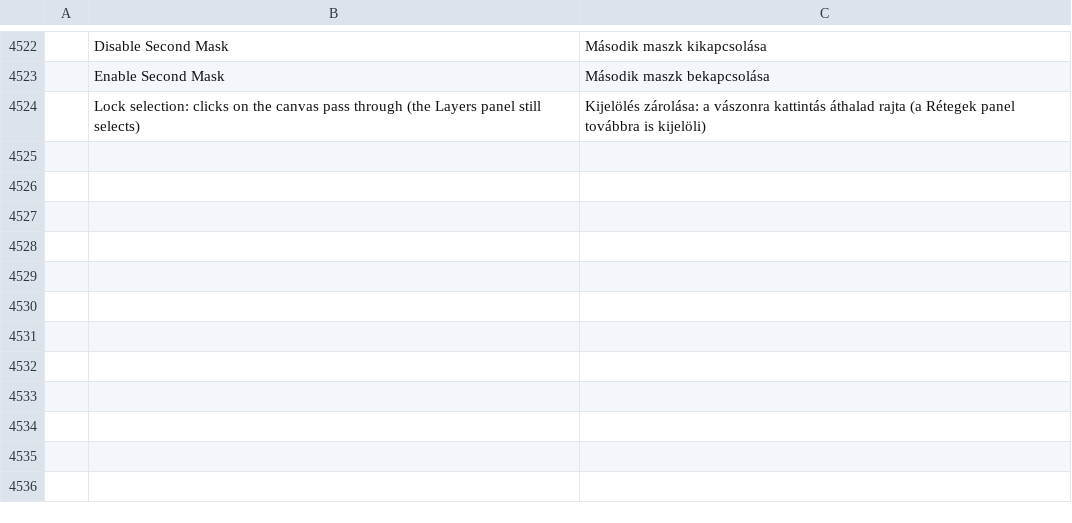
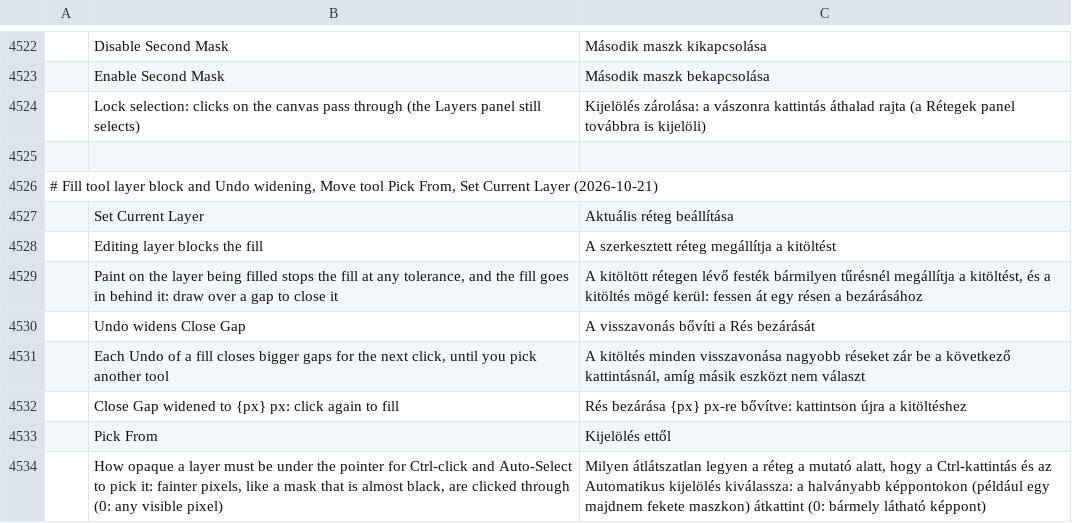
Before and after one commit to SnowE22/photocraft, a TSV file: crates/ui-egui/src/i18n/hu.tsv, drawn as a sheet; only a part is shown, gaps mark what is left out; the diff names each change by its address in the sheet, - before the commit and + after, or states it on an @@ line.

```diff
--- a/crates/ui-egui/src/i18n/hu.tsv
+++ b/crates/ui-egui/src/i18n/hu.tsv
+row 4525: (empty)
+row 4526: # Fill tool layer block and Undo widening, Move tool Pick From, Set Current Layer (2026-10-21)
+row 4527:  | Set Current Layer | Aktuális réteg beállítása
+row 4528:  | Editing layer blocks the fill | A szerkesztett réteg megállítja a kitöltést
+row 4529:  | Paint on the layer being filled stops the fill at any tolerance, and the fill goes in behind it: draw over a gap to close it | A kitöltött rétegen lévő festék bármilyen tűrésnél megállítja a kitöltést, és a kitöltés mögé kerül: fessen át egy résen a bezárásához
+row 4530:  | Undo widens Close Gap | A visszavonás bővíti a Rés bezárását
+row 4531:  | Each Undo of a fill closes bigger gaps for the next click, until you pick another tool | A kitöltés minden visszavonása nagyobb réseket zár be a következő kattintásnál, amíg másik eszközt nem választ
+row 4532:  | Close Gap widened to {px} px: click again to fill | Rés bezárása {px} px-re bővítve: kattintson újra a kitöltéshez
+row 4533:  | Pick From | Kijelölés ettől
+row 4534:  | How opaque a layer must be under the pointer for Ctrl-click and Auto-Select to pick it: fainter pixels, like a mask that is almost black, are clicked through (0: any visible pixel) | Milyen átlátszatlan legyen a réteg a mutató alatt, hogy a Ctrl-kattintás és az Automatikus kijelölés kiválassza: a halványabb képpontokon (például egy majdnem fekete maszkon) átkattint (0: bármely látható képpont)
```
Also changed, not shown: crates/ui-egui/src/i18n/el.tsv, crates/ui-egui/src/i18n/ja.tsv, 56 other files.
